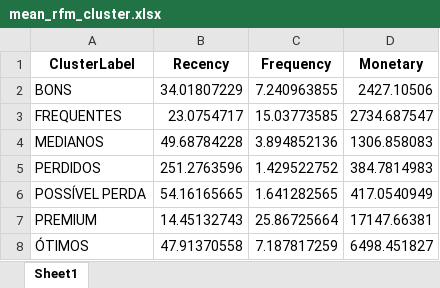
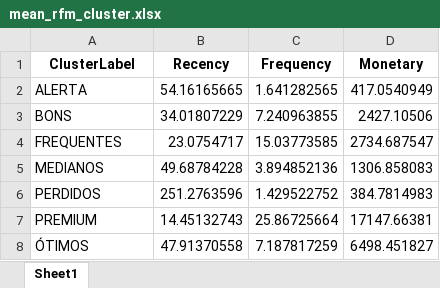
Before and after one commit to idfelipemalatesta/customer-segmentation, an Excel workbook: data/output/mean_rfm_cluster.xlsx, sheet Sheet1, drawn as a sheet; values as stored, in another font and other column widths than the file's, no borders; removed rows and columns are numbered as before the commit, all else as after; the diff names each change by its address in the sheet, - before the commit and + after, or states it on an @@ line.

```diff
--- a/data/output/mean_rfm_cluster.xlsx (sheet Sheet1)
+++ b/data/output/mean_rfm_cluster.xlsx (sheet Sheet1)
+row 2: ALERTA | 54.16165665 | 1.641282565 | 417.0540949
-row 6: POSSÍVEL PERDA | 54.16165665 | 1.641282565 | 417.0540949
```
Also changed, not shown: data/output/clientes_clustering.xlsx, data/output/cluster_explicacao.xlsx, 2 other files.
